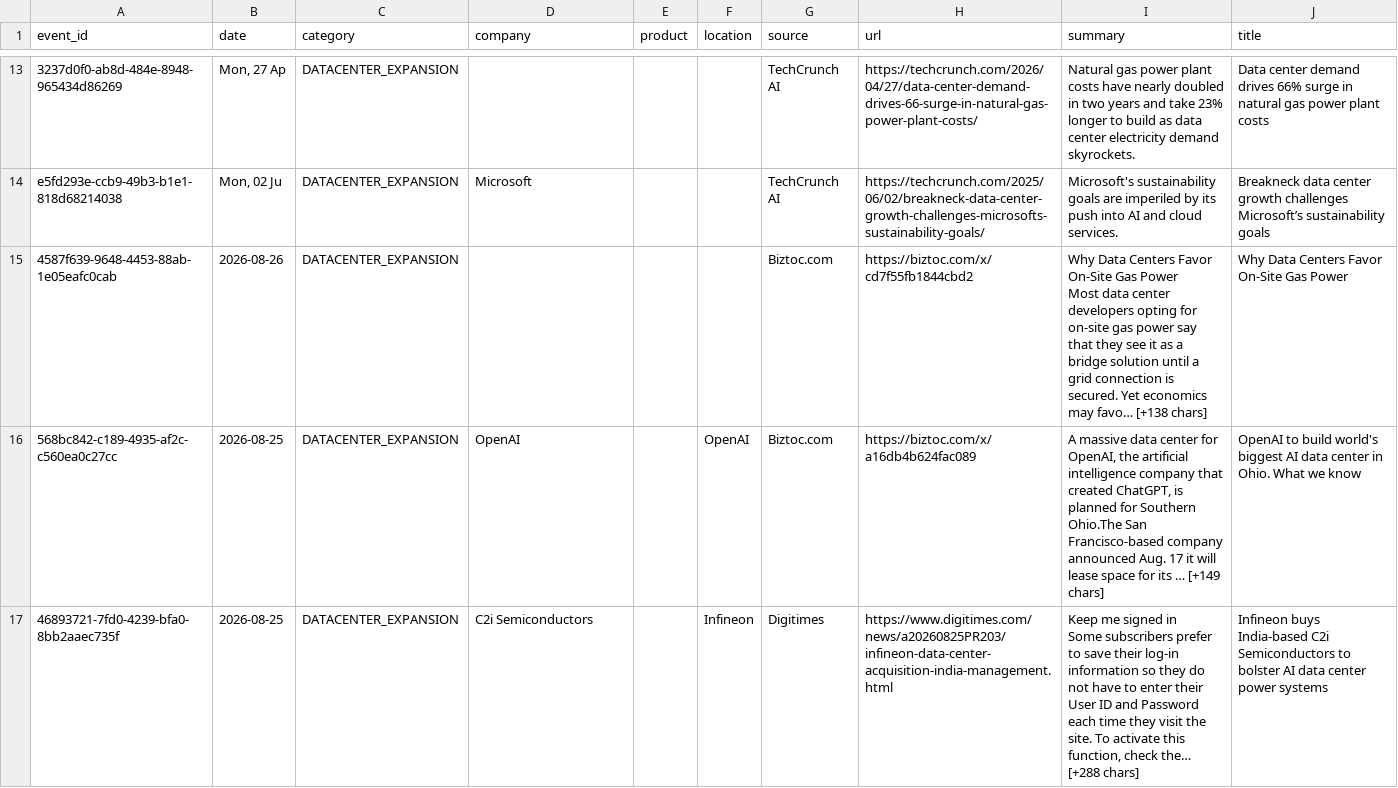
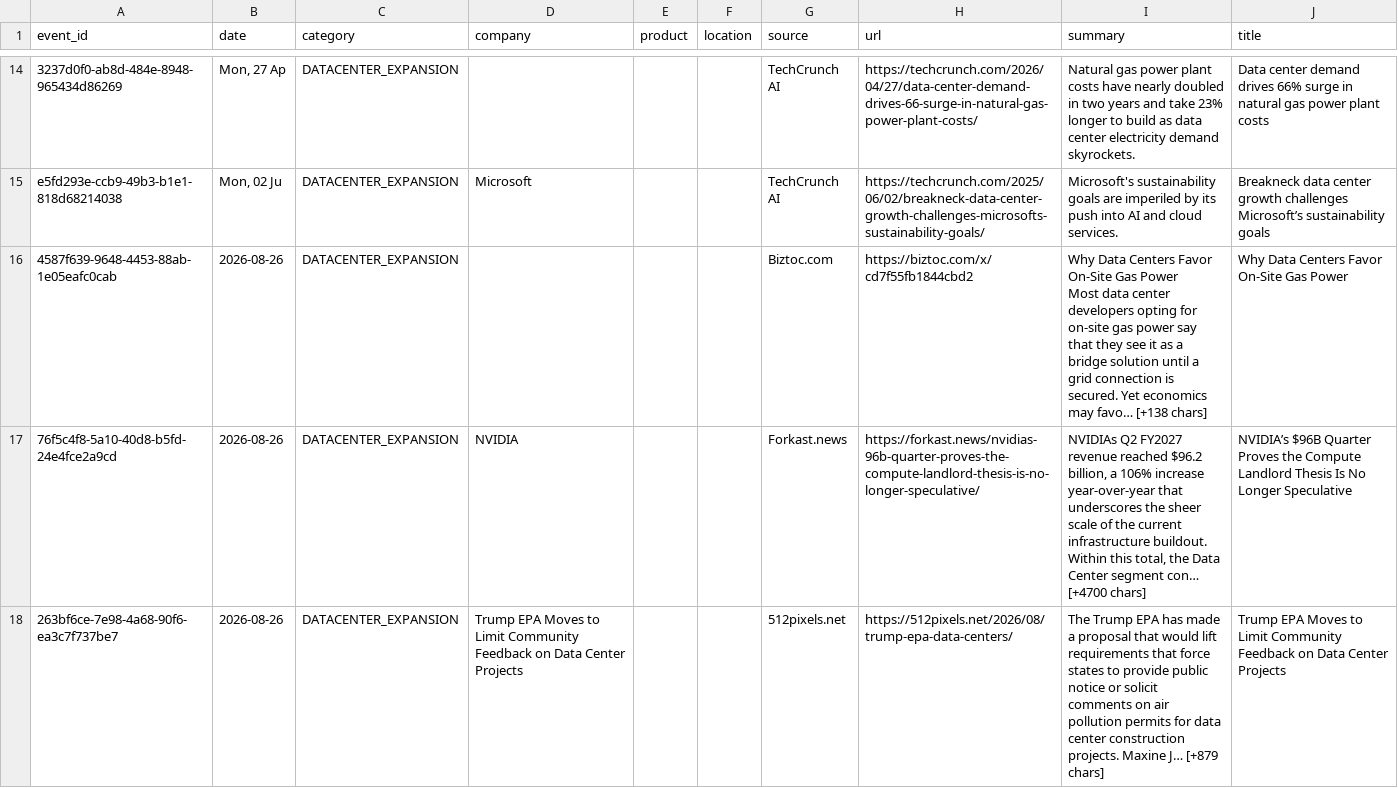
Before and after one commit to srikarreddyram/AI_radar, a CSV file: aggregated/datacenter_events.csv, drawn as a sheet; only a part is shown, gaps mark what is left out; the shorter side is filled out with more unchanged rows; the diff covers the shown part only; the diff names each change by its address in the sheet, - before the commit and + after, or states it on an @@ line.

Commit message:
📊 aggregated datasets updated (9819 total)

```diff
--- a/aggregated/datacenter_events.csv
+++ b/aggregated/datacenter_events.csv
+row 17: 76f5c4f8-5a10-40d8-b5fd-24e4fce2a9cd | 2026-08-26 | DATACENTER_EXPANSION | NVIDIA |  |  | Forkast.news | https://forkast.news/nvidias-96b-quarter-proves-the-compute-landlord-thesis-is-no-longer-speculative/ | NVIDIAs Q2 FY2027 revenue reached $96.2 billion, a 106% increase year-over-year that underscores the sheer scale of the current infrastructure buildout. Within this total, the Data Center segment con… [+4700 chars] | NVIDIA’s $96B Quarter Proves the Compute Landlord Thesis Is No Longer Speculative
+row 18: 263bf6ce-7e98-4a68-90f6-ea3c7f737be7 | 2026-08-26 | DATACENTER_EXPANSION | Trump EPA Moves to Limit Community Feedback on Data Center Projects |  |  | 512pixels.net | https://512pixels.net/2026/08/trump-epa-data-centers/ | The Trump EPA has made a proposal that would lift requirements that force states to provide public notice or solicit comments on air pollution permits for data center construction projects. Maxine J… [+879 chars] | Trump EPA Moves to Limit Community Feedback on Data Center Projects
```
Also changed, not shown: 3 added rows elsewhere in this file, aggregated/funding_rounds.csv, aggregated/gpu_releases.csv, 3 other files.
